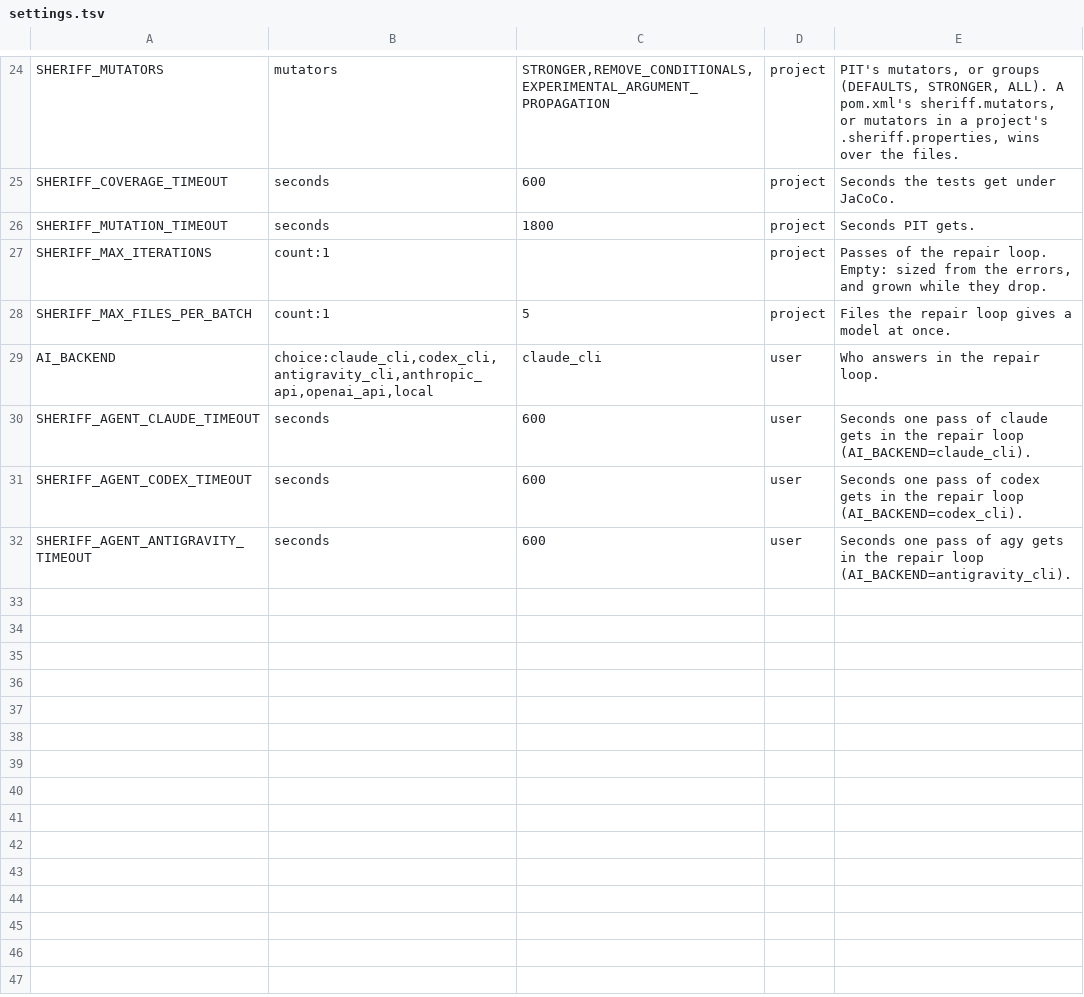
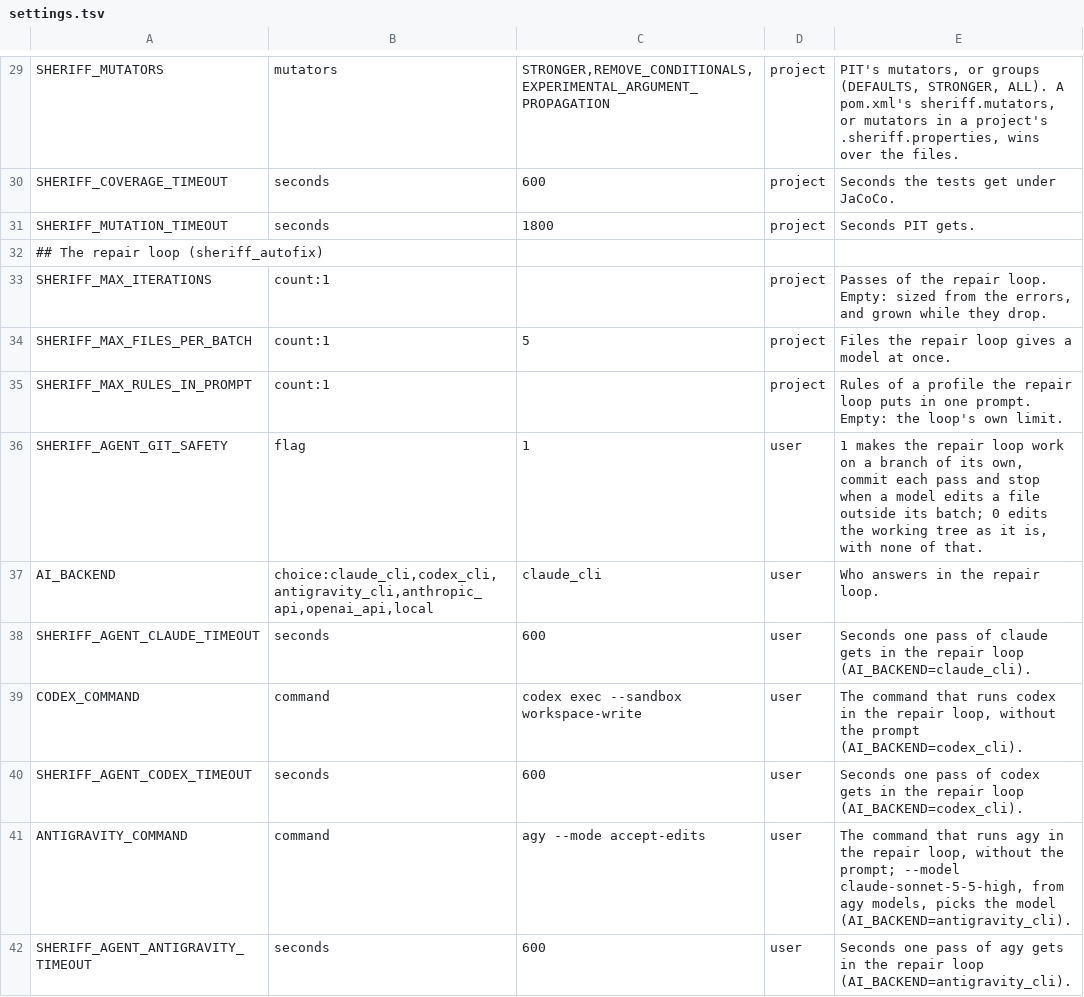
Before and after one commit to kaizten/sheriff-mcp-server, a TSV file: sheriff-mcp-java/src/main/resources/settings.tsv, drawn as a sheet; only a part is shown, gaps mark what is left out; the diff covers the shown part only; the diff names each change by its address in the sheet, - before the commit and + after, or states it on an @@ line.

Commit message:
Change every setting in a page in the browser; the loop's backends are settings
java -jar sheriff-mcp.jar --config-ui, and sheriff_config with page true,
serve a page with every setting under its section: what it does, the
values it takes, the value in force and where it comes from, and a field
that changes it in the user's file or the project's through
Settings.change, so a value the tools could not use is refused there too.
The installers name the line before their last one.

It is served on 127.0.0.1 alone, under a random token, and refuses a
request whose Host or Origin is not that address and a change that is not
JSON, as the files name where code is sent and which image runs. It closes
with its Done button, after 30 minutes unused, or with the session. The
JDK's HttpServer dispatcher kept the JVM alive after the session ended, so
the page is started from a daemon thread.

Twelve variables the repair loop read were settable only as variables;
they are settings now, each from the user's file only but the rules per
prompt: ANTHROPIC_MODEL, ANTHROPIC_BASE_URL, ANTHROPIC_MAX_TOKENS,
ANTHROPIC_MAX_TOOL_ITERATIONS, the same four of OPENAI_, CODEX_COMMAND,
ANTIGRAVITY_COMMAND, SHERIFF_AGENT_GIT_SAFETY and
SHERIFF_MAX_RULES_IN_PROMPT. Two kinds come with them: a command, which
takes spaces, and an address. The API keys stay variables alone.

anthropic_api's default model is claude-opus-5-5, the current Opus.

Measured with the jar: the page driven in headless Chromium (a change, a
refusal with its reason, the default put back, the project's file, the
filter, Done), and opened through the MCP server, which exits when its
input ends.

```diff
--- a/sheriff-mcp-java/src/main/resources/settings.tsv
+++ b/sheriff-mcp-java/src/main/resources/settings.tsv
+row 32: ## The repair loop (sheriff_autofix)
+row 35: SHERIFF_MAX_RULES_IN_PROMPT | count:1 |  | project | Rules of a profile the repair loop puts in one prompt. Empty: the loop's own limit.
+row 36: SHERIFF_AGENT_GIT_SAFETY | flag | 1 | user | 1 makes the repair loop work on a branch of its own, commit each pass and stop when a model edits a file outside its batch; 0 edits the working tree as it is, with none of that.
+row 39: CODEX_COMMAND | command | codex exec --sandbox workspace-write | user | The command that runs codex in the repair loop, without the prompt (AI_BACKEND=codex_cli).
+row 41: ANTIGRAVITY_COMMAND | command | agy --mode accept-edits | user | The command that runs agy in the repair loop, without the prompt; --model claude-sonnet-5-5-high, from agy models, picks the model (AI_BACKEND=antigravity_cli).
```
Also changed, not shown: 14 added rows and 1 edited cell elsewhere in this file, 25 other files.
